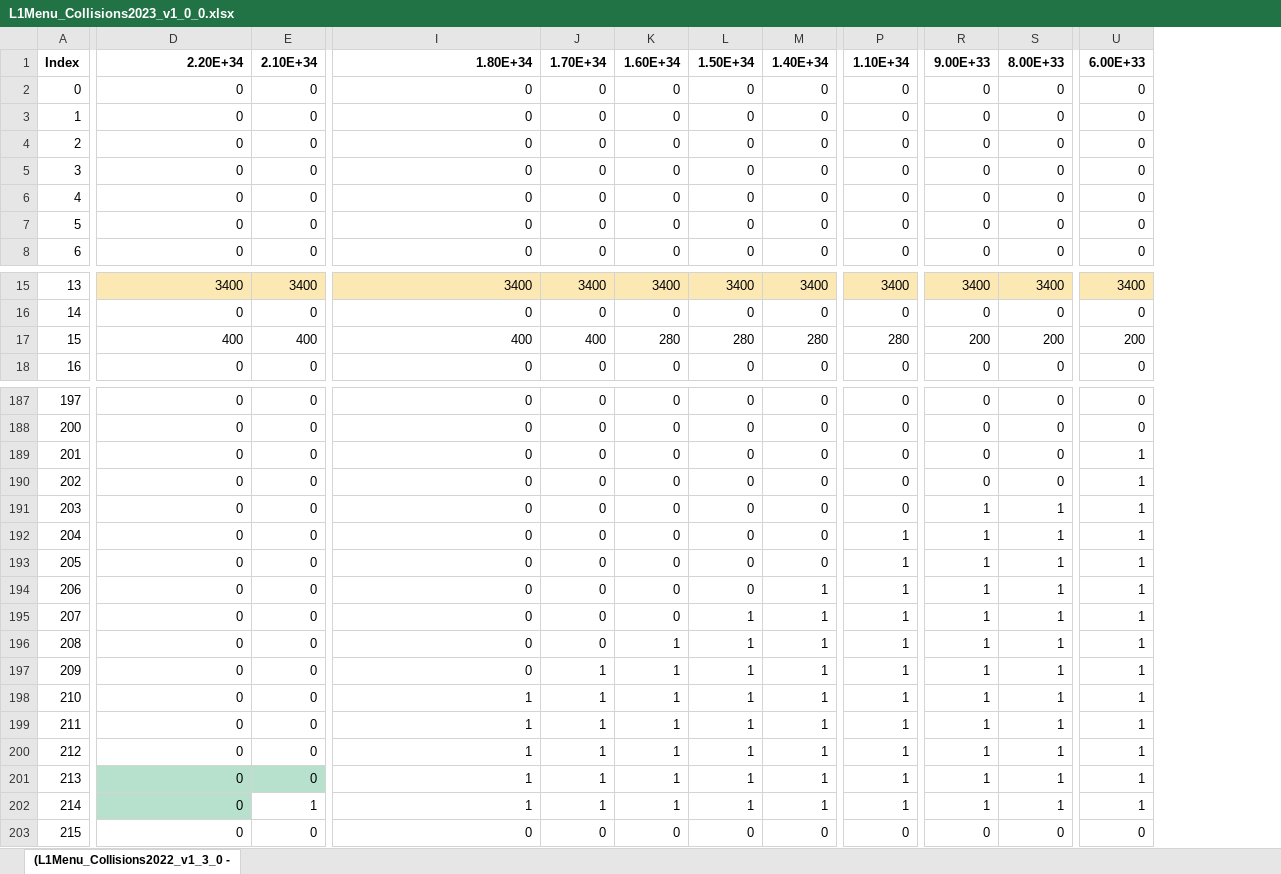
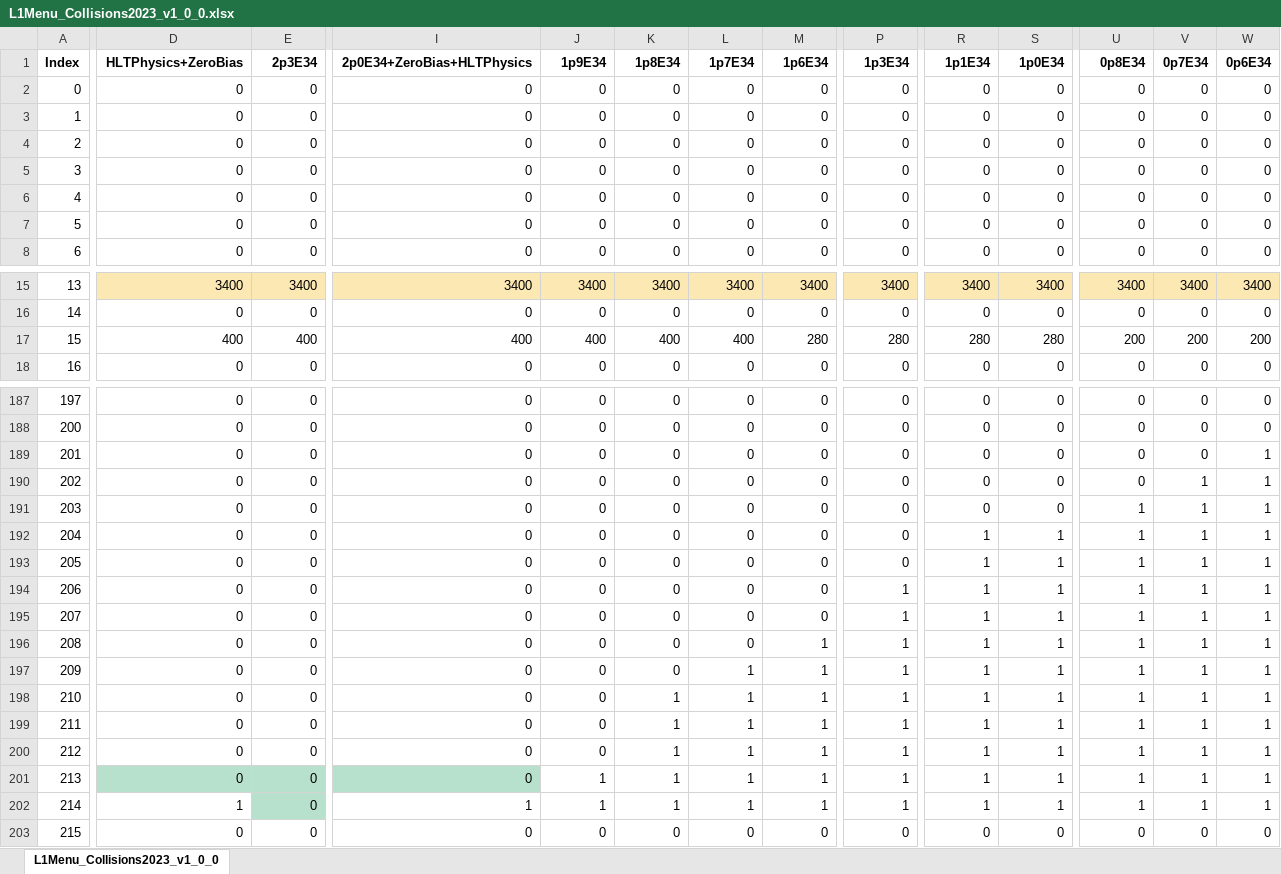
Before and after one commit to cms-l1-dpg/L1MenuRun3, an Excel workbook: development/L1Menu_Collisions2023_v1_0_0/PrescaleTable/L1Menu_Collisions2023_v1_0_0.xlsx, sheet L1Menu_Collisions2023_v1_0_0, drawn as a sheet; only a part is shown, gaps mark what is left out; values as stored, in another font and other column widths than the file's, no borders; conditional formats not drawn; the diff covers the shown part only; the diff names each change by its address in the sheet, - before the commit and + after, or states it on an @@ line.

Commit message:
Updated PS table (according to CMSLITDPG-1103)

```diff
--- a/development/L1Menu_Collisions2023_v1_0_0/PrescaleTable/L1Menu_Collisions2023_v1_0_0.xlsx (sheet L1Menu_Collisions2023_v1_0_0)
+++ b/development/L1Menu_Collisions2023_v1_0_0/PrescaleTable/L1Menu_Collisions2023_v1_0_0.xlsx (sheet L1Menu_Collisions2023_v1_0_0)
-sheet tab: (L1Menu_Collisions2022_v1_3_0 -
+sheet tab: L1Menu_Collisions2023_v1_0_0
+column V (0p7E34), rows 2-8: all 0; rows 15-18: 3400 | 0 | 200 | 0; rows 187-203: 0 | 0 | 0 | 1 | 1 | 1 | 1 | 1 | 1 | 1 | 1 | 1 | 1 | 1 | 1 | 1 | 0
+column W (0p6E34), rows 2-8: all 0; rows 15-18: 3400 | 0 | 200 | 0; rows 187-203: 0 | 0 | 1 | 1 | 1 | 1 | 1 | 1 | 1 | 1 | 1 | 1 | 1 | 1 | 1 | 1 | 0
-D1: 2.20E+34
+D1: HLTPhysics+ZeroBias
-E1: 2.10E+34
+E1: 2p3E34
-I1: 1.80E+34
+I1: 2p0E34+ZeroBias+HLTPhysics
-J1: 1.70E+34
+J1: 1p9E34
-K1: 1.60E+34
+K1: 1p8E34
-L1: 1.50E+34
+L1: 1p7E34
-M1: 1.40E+34
+M1: 1p6E34
-P1: 1.10E+34
+P1: 1p3E34
-R1: 9.00E+33
+R1: 1p1E34
-S1: 8.00E+33
+S1: 1p0E34
-U1: 6.00E+33
+U1: 0p8E34
-K17 (1p8E34): 280
+K17 (1p8E34): 400
-L17 (1p7E34): 280
+L17 (1p7E34): 400
-R17 (1p1E34): 200
+R17 (1p1E34): 280
-S17 (1p0E34): 200
+S17 (1p0E34): 280
-U189:U190 (0p8E34): 1
+U189:U190 (0p8E34): 0
-R191 (1p1E34): 1
+R191 (1p1E34): 0
-S191 (1p0E34): 1
+S191 (1p0E34): 0
-P192:P193 (1p3E34): 1
+P192:P193 (1p3E34): 0
-M194:M195 (1p6E34): 1
+M194:M195 (1p6E34): 0
-L195:L196 (1p7E34): 1
+L195:L196 (1p7E34): 0
-K196:K197 (1p8E34): 1
+K196:K197 (1p8E34): 0
-J197:J200 (1p9E34): 1
+J197:J200 (1p9E34): 0
-I198:I201 (2p0E34+ZeroBias+HLTPhysics): 1
+I198:I201 (2p0E34+ZeroBias+HLTPhysics): 0
-I201 fill: none
+I201 fill: #B7E1CD
-D202 (HLTPhysics+ZeroBias): 0
+D202 (HLTPhysics+ZeroBias): 1
-D202 fill: #B7E1CD
+D202 fill: none
-E202 (2p3E34): 1
+E202 (2p3E34): 0
-E202 fill: none
+E202 fill: #B7E1CD
```
Also changed, not shown: 34 edited cells and cell formats elsewhere in this sheet, 1 other file.
